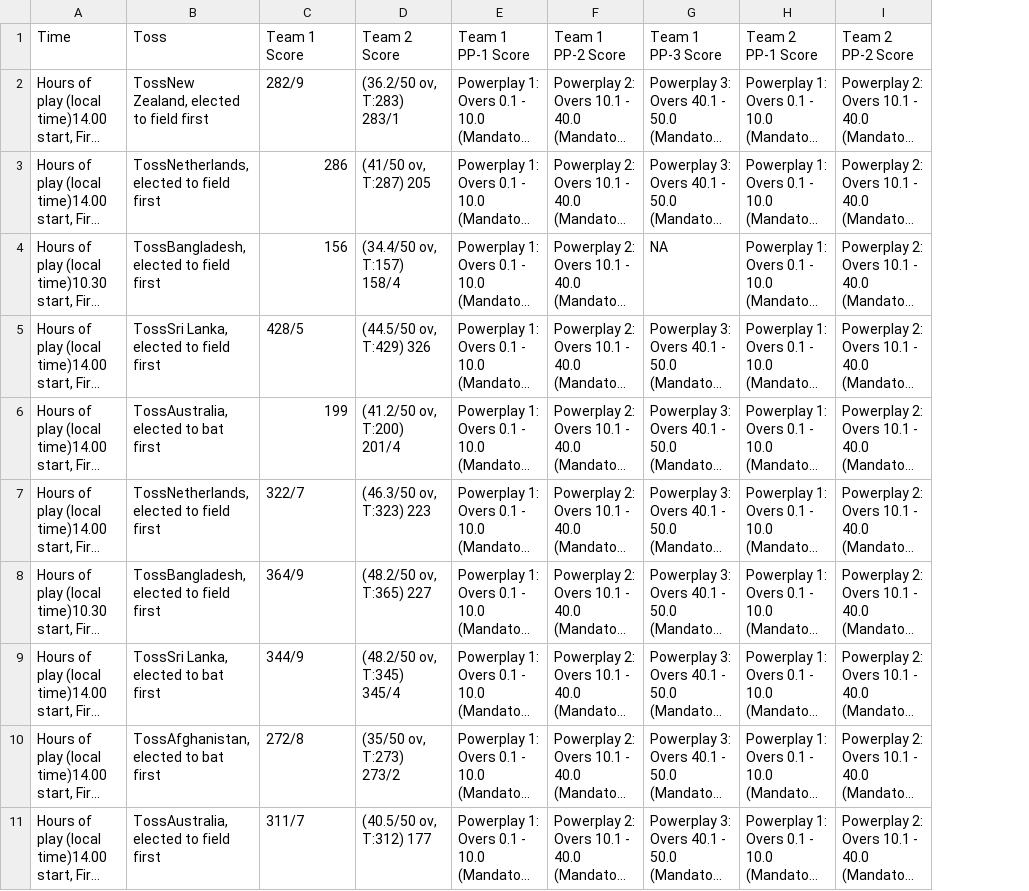
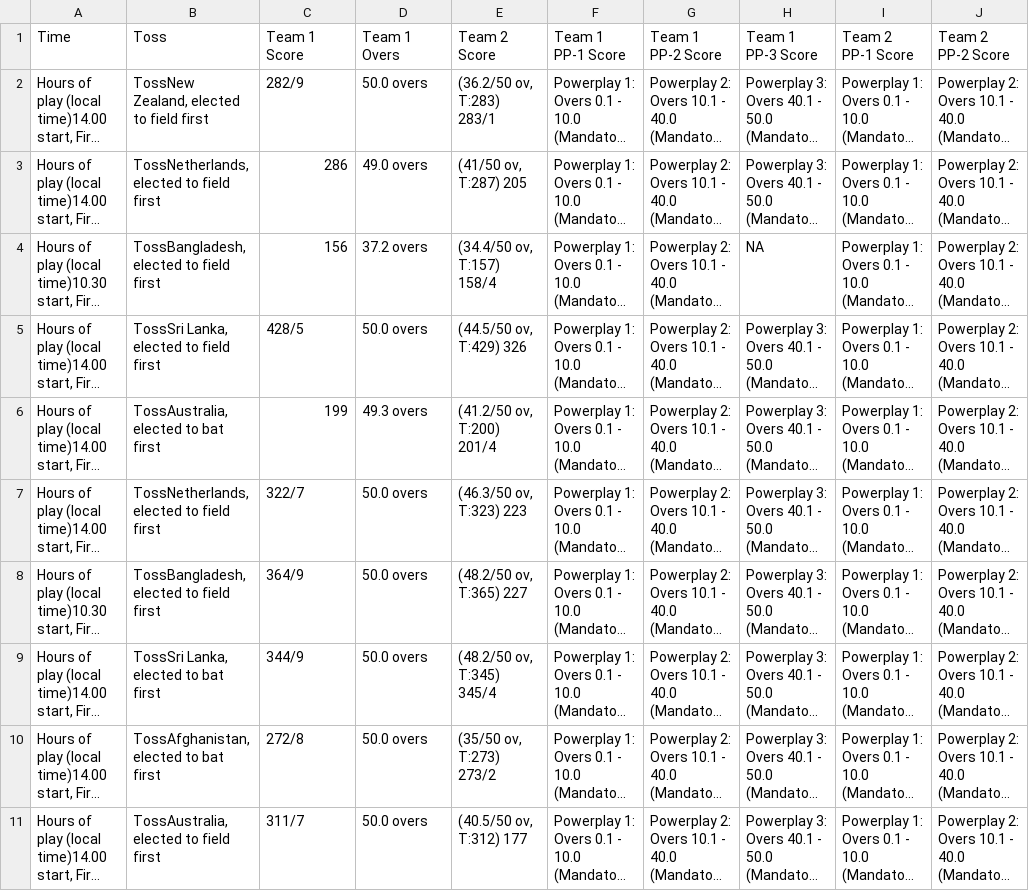
Before and after one commit to AnshumanMohanty-2001/Unveiling-Insights-through-Data-driven-Exploration-of-Cricket-World-Cup-2023, a CSV file: data/raw/match_facts.csv, drawn as a sheet; only a part is shown; long unchanged cells end in …; the diff names each change by its address in the sheet, - before the commit and + after, or states it on an @@ line.

Commit message:
Added code for getting 1st innings overs

```diff
--- a/data/raw/match_facts.csv
+++ b/data/raw/match_facts.csv
+column D, rows 1-11: Team 1 Overs | 50.0 overs | 49.0 overs | 37.2 overs | 50.0 overs | 49.3 overs | 50.0 overs | 50.0 overs | 50.0 overs | 50.0 overs | 50.0 overs
```
